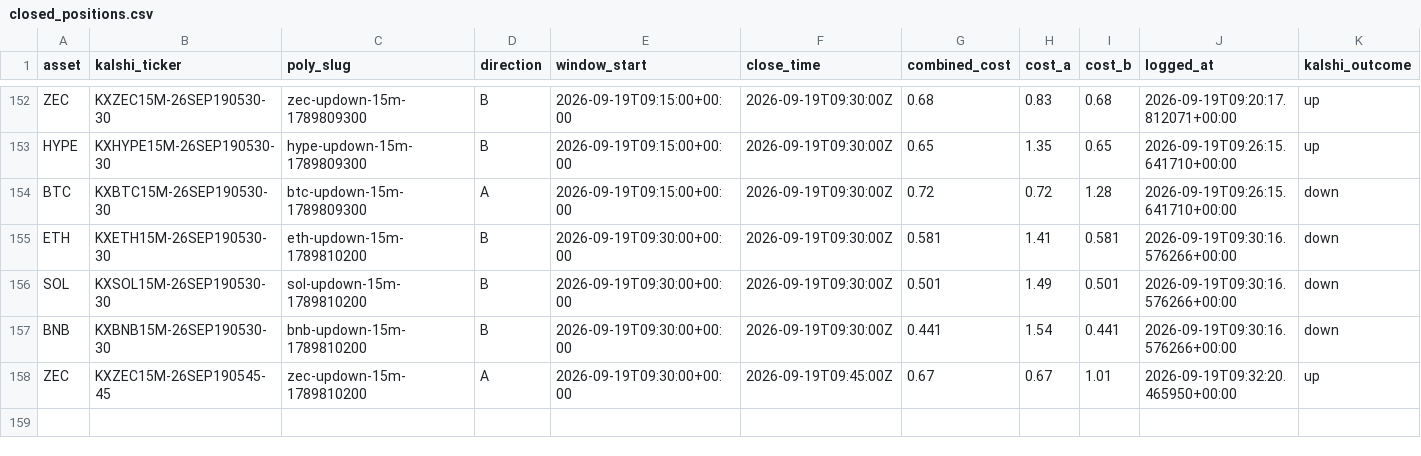
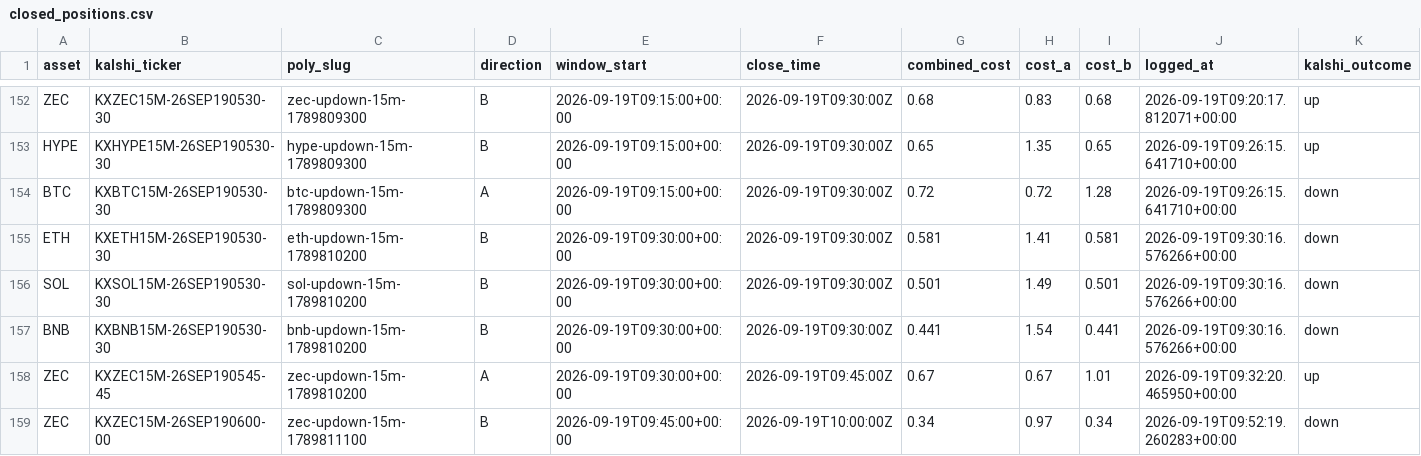
Before and after one commit to Prinxe-crypto/Gap-maker, a CSV file: closed_positions.csv, drawn as a sheet; only a part is shown, gaps mark what is left out; rows hold the shown columns only; the diff names each change by its address in the sheet, - before the commit and + after, or states it on an @@ line.

```diff
--- a/closed_positions.csv
+++ b/closed_positions.csv
+row 159: ZEC | KXZEC15M-26SEP190600-00 | zec-updown-15m-1789811100 | B | 2026-09-19T09:45:00+00:00 | 2026-09-19T10:00:00Z | 0.34 | 0.97 | 0.34 | 2026-09-19T09:52:19.260283+00:00 | down
```
Also changed, not shown: open_positions.csv.
